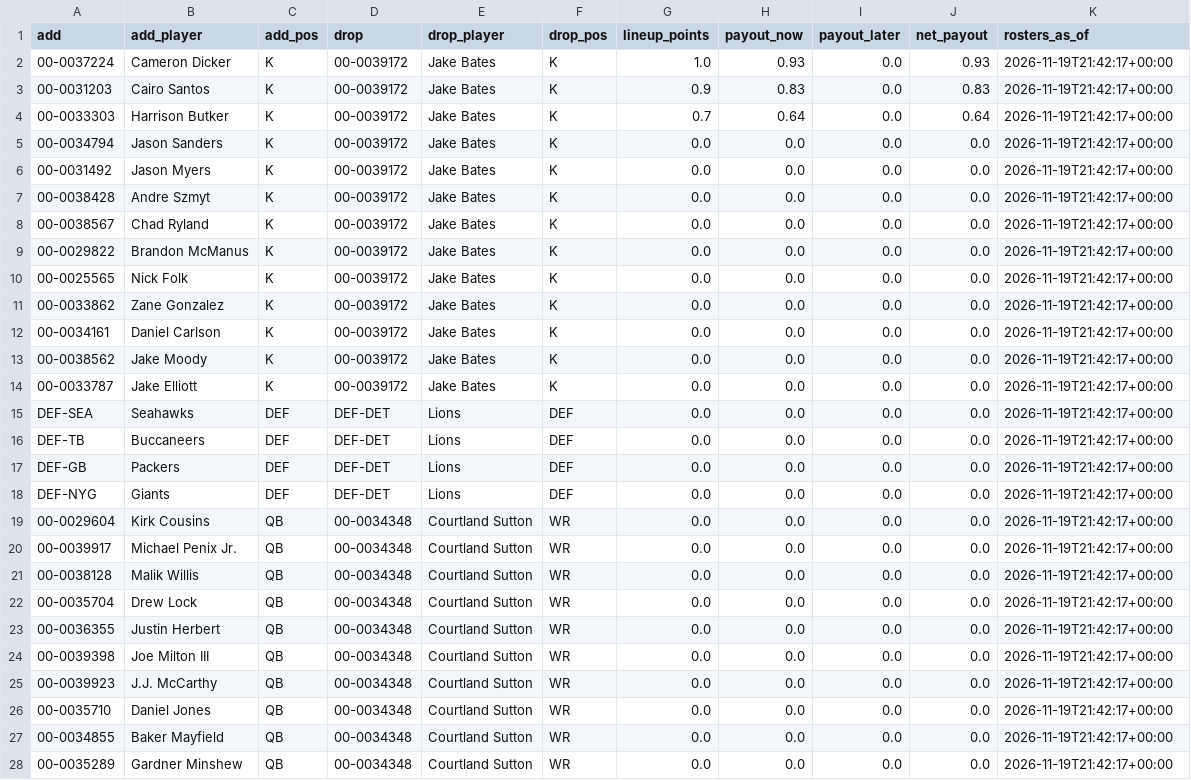
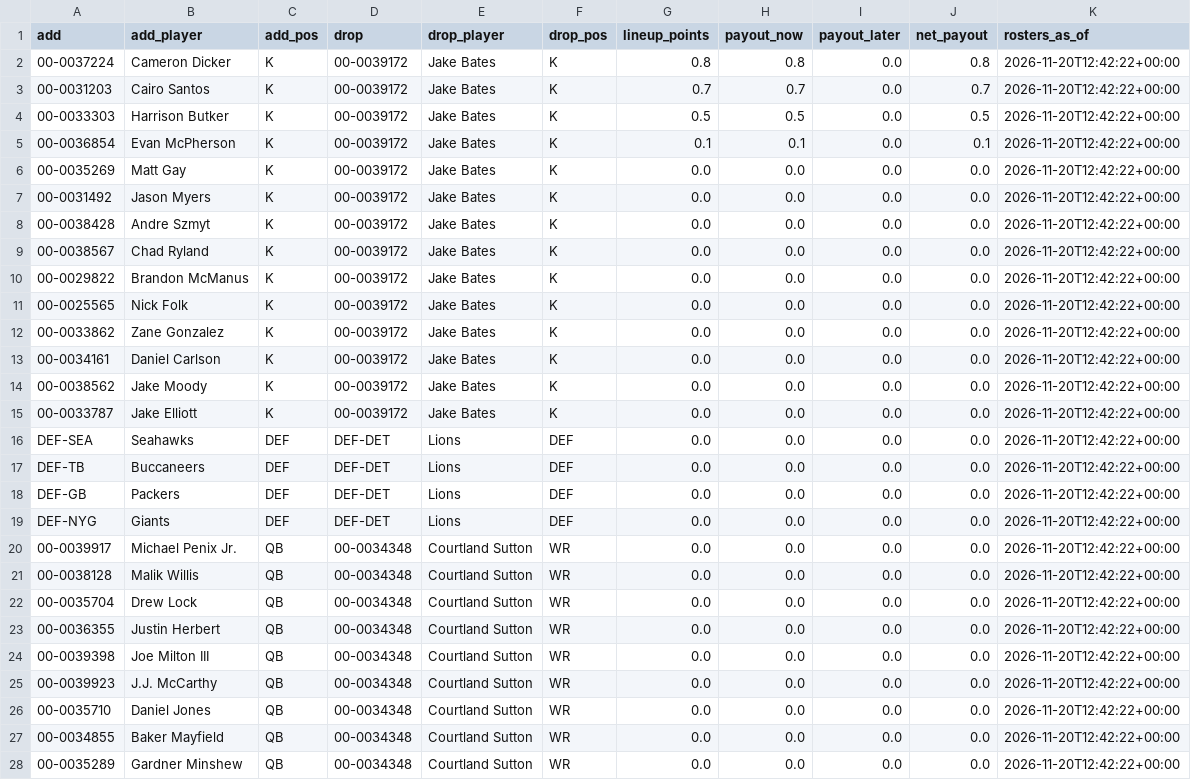
Before and after one commit to jdant19/dynasty-front-office, a CSV file: data/processed/decide_waivers_w11.csv, drawn as a sheet; only a part is shown; the diff covers the shown part only.

```diff
--- a/data/processed/decide_waivers_w11.csv
+++ b/data/processed/decide_waivers_w11.csv
@@ -1,28 +1,28 @@
 add,add_player,add_pos,drop,drop_player,drop_pos,lineup_points,payout_now,payout_later,net_payout,rosters_as_of
-00-0037224,Cameron Dicker,K,00-0039172,Jake Bates,K,1.0,0.93,0.0,0.93,2026-11-19T21:42:17+00:00
-00-0031203,Cairo Santos,K,00-0039172,Jake Bates,K,0.9,0.83,0.0,0.83,2026-11-19T21:42:17+00:00
-00-0033303,Harrison Butker,K,00-0039172,Jake Bates,K,0.7,0.64,0.0,0.64,2026-11-19T21:42:17+00:00
-00-0034794,Jason Sanders,K,00-0039172,Jake Bates,K,0.0,0.0,0.0,0.0,2026-11-19T21:42:17+00:00
-00-0031492,Jason Myers,K,00-0039172,Jake Bates,K,0.0,0.0,0.0,0.0,2026-11-19T21:42:17+00:00
-00-0038428,Andre Szmyt,K,00-0039172,Jake Bates,K,0.0,0.0,0.0,0.0,2026-11-19T21:42:17+00:00
-00-0038567,Chad Ryland,K,00-0039172,Jake Bates,K,0.0,0.0,0.0,0.0,2026-11-19T21:42:17+00:00
-00-0029822,Brandon McManus,K,00-0039172,Jake Bates,K,0.0,0.0,0.0,0.0,2026-11-19T21:42:17+00:00
-00-0025565,Nick Folk,K,00-0039172,Jake Bates,K,0.0,0.0,0.0,0.0,2026-11-19T21:42:17+00:00
-00-0033862,Zane Gonzalez,K,00-0039172,Jake Bates,K,0.0,0.0,0.0,0.0,2026-11-19T21:42:17+00:00
-00-0034161,Daniel Carlson,K,00-0039172,Jake Bates,K,0.0,0.0,0.0,0.0,2026-11-19T21:42:17+00:00
-00-0038562,Jake Moody,K,00-0039172,Jake Bates,K,0.0,0.0,0.0,0.0,2026-11-19T21:42:17+00:00
-00-0033787,Jake Elliott,K,00-0039172,Jake Bates,K,0.0,0.0,0.0,0.0,2026-11-19T21:42:17+00:00
-DEF-SEA,Seahawks,DEF,DEF-DET,Lions,DEF,0.0,0.0,0.0,0.0,2026-11-19T21:42:17+00:00
-DEF-TB,Buccaneers,DEF,DEF-DET,Lions,DEF,0.0,0.0,0.0,0.0,2026-11-19T21:42:17+00:00
-DEF-GB,Packers,DEF,DEF-DET,Lions,DEF,0.0,0.0,0.0,0.0,2026-11-19T21:42:17+00:00
-DEF-NYG,Giants,DEF,DEF-DET,Lions,DEF,0.0,0.0,0.0,0.0,2026-11-19T21:42:17+00:00
-00-0029604,Kirk Cousins,QB,00-0034348,Courtland Sutton,WR,0.0,0.0,0.0,0.0,2026-11-19T21:42:17+00:00
-00-0039917,Michael Penix Jr.,QB,00-0034348,Courtland Sutton,WR,0.0,0.0,0.0,0.0,2026-11-19T21:42:17+00:00
-00-0038128,Malik Willis,QB,00-0034348,Courtland Sutton,WR,0.0,0.0,0.0,0.0,2026-11-19T21:42:17+00:00
-00-0035704,Drew Lock,QB,00-0034348,Courtland Sutton,WR,0.0,0.0,0.0,0.0,2026-11-19T21:42:17+00:00
-00-0036355,Justin Herbert,QB,00-0034348,Courtland Sutton,WR,0.0,0.0,0.0,0.0,2026-11-19T21:42:17+00:00
-00-0039398,Joe Milton III,QB,00-0034348,Courtland Sutton,WR,0.0,0.0,0.0,0.0,2026-11-19T21:42:17+00:00
-00-0039923,J.J. McCarthy,QB,00-0034348,Courtland Sutton,WR,0.0,0.0,0.0,0.0,2026-11-19T21:42:17+00:00
-00-0035710,Daniel Jones,QB,00-0034348,Courtland Sutton,WR,0.0,0.0,0.0,0.0,2026-11-19T21:42:17+00:00
-00-0034855,Baker Mayfield,QB,00-0034348,Courtland Sutton,WR,0.0,0.0,0.0,0.0,2026-11-19T21:42:17+00:00
-00-0035289,Gardner Minshew,QB,00-0034348,Courtland Sutton,WR,0.0,0.0,0.0,0.0,2026-11-19T21:42:17+00:00
+00-0037224,Cameron Dicker,K,00-0039172,Jake Bates,K,0.8,0.8,0.0,0.8,2026-11-20T12:42:22+00:00
+00-0031203,Cairo Santos,K,00-0039172,Jake Bates,K,0.7,0.7,0.0,0.7,2026-11-20T12:42:22+00:00
+00-0033303,Harrison Butker,K,00-0039172,Jake Bates,K,0.5,0.5,0.0,0.5,2026-11-20T12:42:22+00:00
+00-0036854,Evan McPherson,K,00-0039172,Jake Bates,K,0.1,0.1,0.0,0.1,2026-11-20T12:42:22+00:00
+00-0035269,Matt Gay,K,00-0039172,Jake Bates,K,0.0,0.0,0.0,0.0,2026-11-20T12:42:22+00:00
+00-0031492,Jason Myers,K,00-0039172,Jake Bates,K,0.0,0.0,0.0,0.0,2026-11-20T12:42:22+00:00
+00-0038428,Andre Szmyt,K,00-0039172,Jake Bates,K,0.0,0.0,0.0,0.0,2026-11-20T12:42:22+00:00
+00-0038567,Chad Ryland,K,00-0039172,Jake Bates,K,0.0,0.0,0.0,0.0,2026-11-20T12:42:22+00:00
+00-0029822,Brandon McManus,K,00-0039172,Jake Bates,K,0.0,0.0,0.0,0.0,2026-11-20T12:42:22+00:00
+00-0025565,Nick Folk,K,00-0039172,Jake Bates,K,0.0,0.0,0.0,0.0,2026-11-20T12:42:22+00:00
+00-0033862,Zane Gonzalez,K,00-0039172,Jake Bates,K,0.0,0.0,0.0,0.0,2026-11-20T12:42:22+00:00
+00-0034161,Daniel Carlson,K,00-0039172,Jake Bates,K,0.0,0.0,0.0,0.0,2026-11-20T12:42:22+00:00
+00-0038562,Jake Moody,K,00-0039172,Jake Bates,K,0.0,0.0,0.0,0.0,2026-11-20T12:42:22+00:00
+00-0033787,Jake Elliott,K,00-0039172,Jake Bates,K,0.0,0.0,0.0,0.0,2026-11-20T12:42:22+00:00
+DEF-SEA,Seahawks,DEF,DEF-DET,Lions,DEF,0.0,0.0,0.0,0.0,2026-11-20T12:42:22+00:00
+DEF-TB,Buccaneers,DEF,DEF-DET,Lions,DEF,0.0,0.0,0.0,0.0,2026-11-20T12:42:22+00:00
+DEF-GB,Packers,DEF,DEF-DET,Lions,DEF,0.0,0.0,0.0,0.0,2026-11-20T12:42:22+00:00
+DEF-NYG,Giants,DEF,DEF-DET,Lions,DEF,0.0,0.0,0.0,0.0,2026-11-20T12:42:22+00:00
+00-0039917,Michael Penix Jr.,QB,00-0034348,Courtland Sutton,WR,0.0,0.0,0.0,0.0,2026-11-20T12:42:22+00:00
+00-0038128,Malik Willis,QB,00-0034348,Courtland Sutton,WR,0.0,0.0,0.0,0.0,2026-11-20T12:42:22+00:00
+00-0035704,Drew Lock,QB,00-0034348,Courtland Sutton,WR,0.0,0.0,0.0,0.0,2026-11-20T12:42:22+00:00
+00-0036355,Justin Herbert,QB,00-0034348,Courtland Sutton,WR,0.0,0.0,0.0,0.0,2026-11-20T12:42:22+00:00
+00-0039398,Joe Milton III,QB,00-0034348,Courtland Sutton,WR,0.0,0.0,0.0,0.0,2026-11-20T12:42:22+00:00
+00-0039923,J.J. McCarthy,QB,00-0034348,Courtland Sutton,WR,0.0,0.0,0.0,0.0,2026-11-20T12:42:22+00:00
+00-0035710,Daniel Jones,QB,00-0034348,Courtland Sutton,WR,0.0,0.0,0.0,0.0,2026-11-20T12:42:22+00:00
+00-0034855,Baker Mayfield,QB,00-0034348,Courtland Sutton,WR,0.0,0.0,0.0,0.0,2026-11-20T12:42:22+00:00
+00-0035289,Gardner Minshew,QB,00-0034348,Courtland Sutton,WR,0.0,0.0,0.0,0.0,2026-11-20T12:42:22+00:00
```
Also changed, not shown: 13 edited cells elsewhere in this file, data/processed/decide_playoffs_adds.csv, data/processed/proj_ros.csv, 25 other files.
